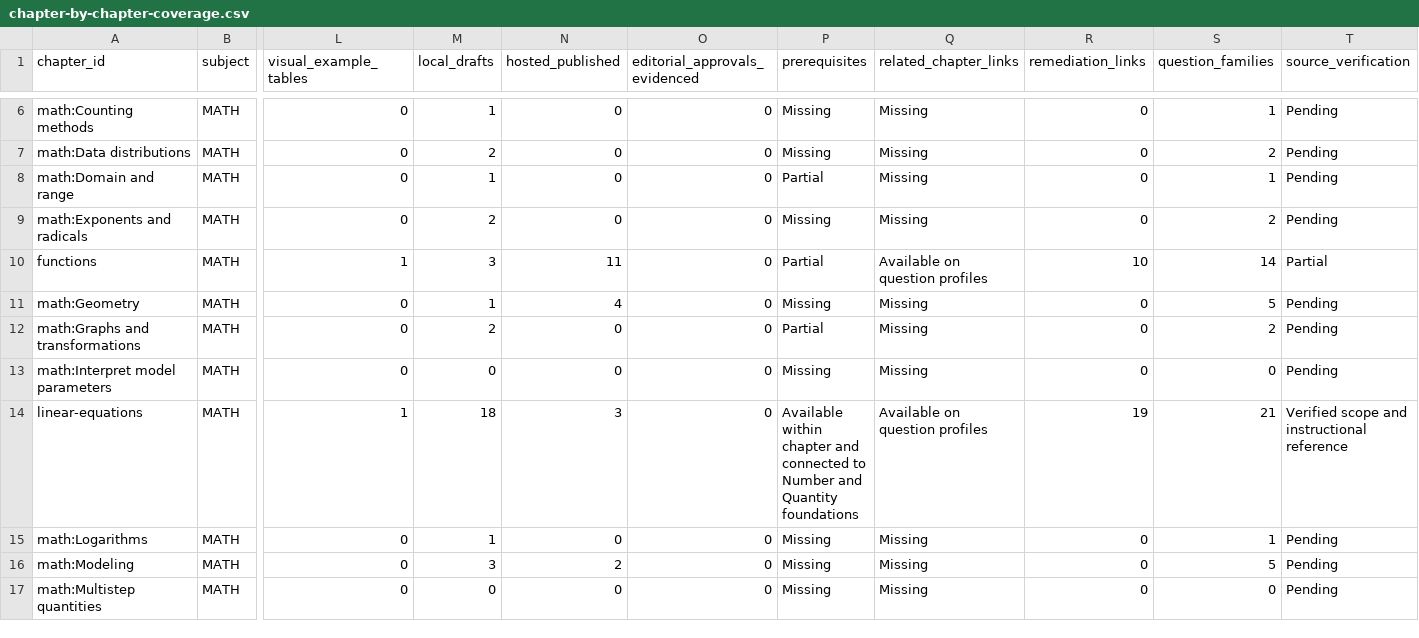
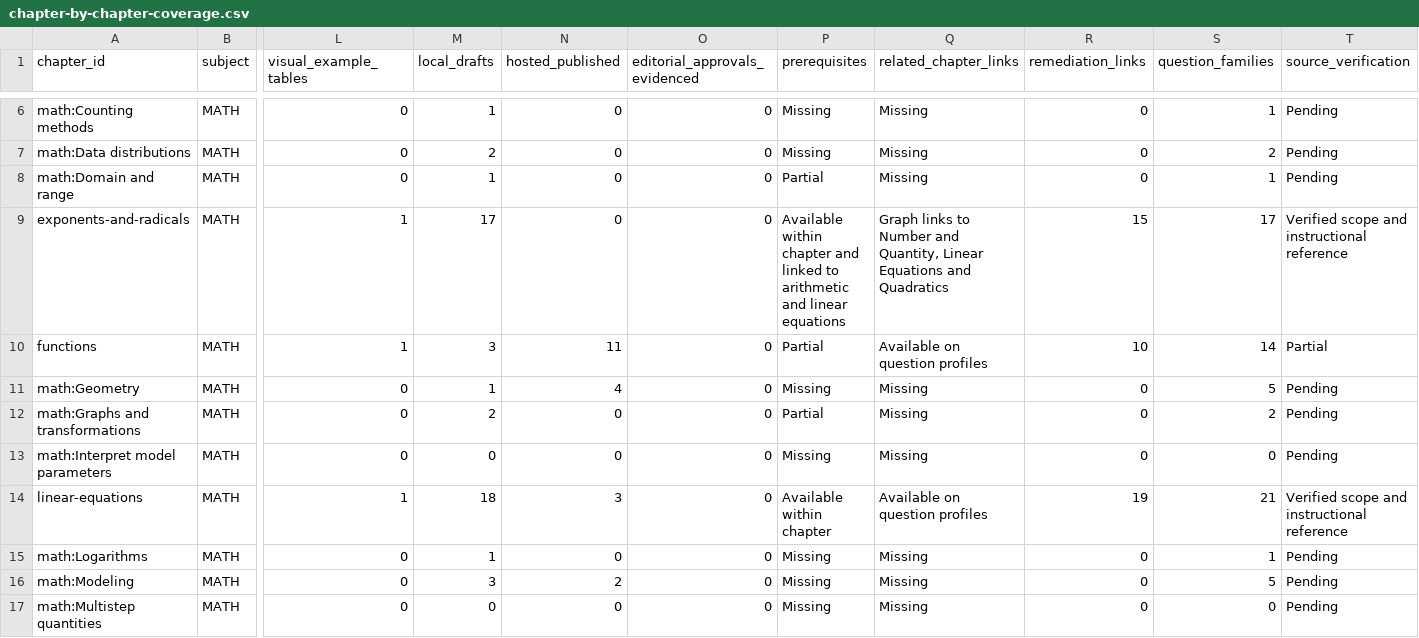
Before and after one commit to roshan-raya/MIKESH, a CSV file: docs/chapter-by-chapter-coverage.csv, drawn as a sheet; only a part is shown, gaps mark what is left out; removed rows and columns are numbered as before the commit, all else as after; rows hold the shown columns only; the diff covers the shown part only; the diff names each change by its address in the sheet, - before the commit and + after, or states it on an @@ line.

```diff
--- a/docs/chapter-by-chapter-coverage.csv
+++ b/docs/chapter-by-chapter-coverage.csv
-row 9: math:Exponents and radicals | MATH | 0 | 2 | 0 | 0 | Missing | Missing | 0 | 2 | Pending
+row 9: exponents-and-radicals | MATH | 1 | 17 | 0 | 0 | Available within chapter and linked to arithmetic and linear equations | Graph links to Number and Quantity, Linear Equations and Quadratics | 15 | 17 | Verified scope and instructional reference
-P14 (prerequisites): …within chapter and connected to Number and Quantity foundations
+P14 (prerequisites): …within chapter
```
Also changed, not shown: 5 edited cells elsewhere in this file, docs/production-readiness-inventory.csv, docs/question-bank-coverage.csv, 24 other files.
